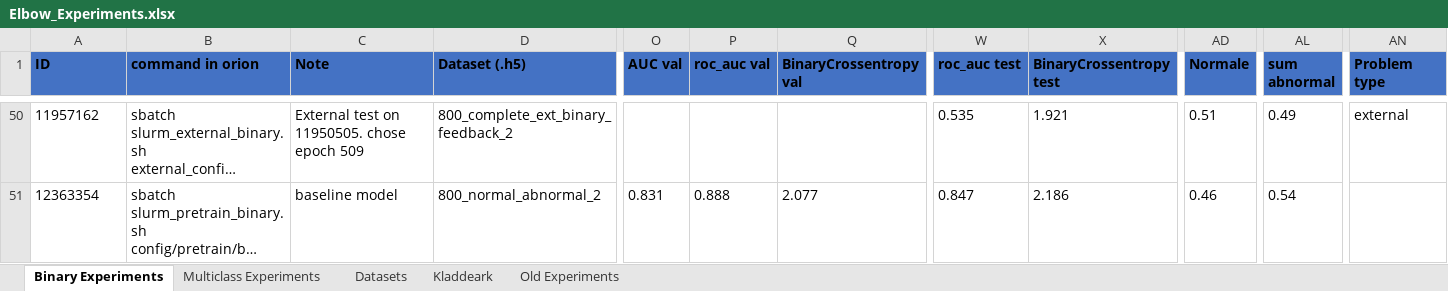
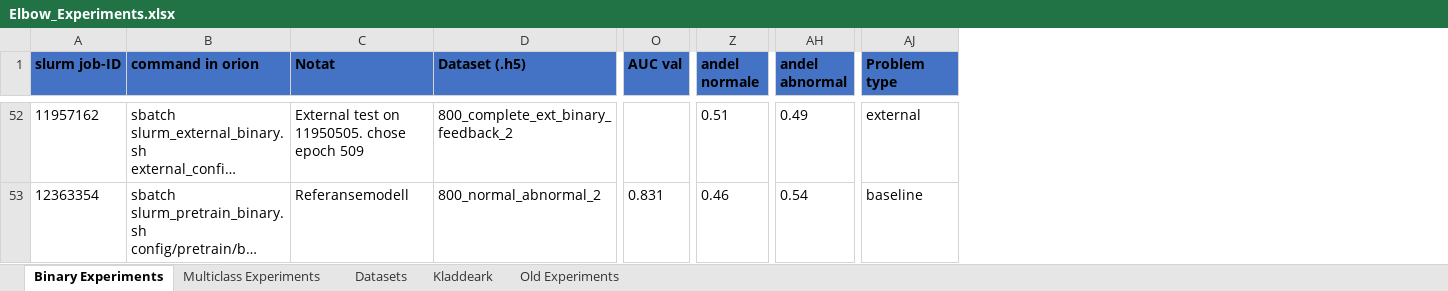
Before and after one commit to huynhngoc/cubiai, an Excel workbook: sunniva/Elbow_Experiments.xlsx, sheet Binary Experiments, drawn as a sheet; only a part is shown, gaps mark what is left out; long unchanged cells end in …; values as stored, in another font and other column widths than the file's, no borders; charts and pictures and conditional formats and table styles not drawn; removed rows and columns are numbered as before the commit, all else as after; the diff covers the shown part only; the diff names each change by its address in the sheet, - before the commit and + after, or states it on an @@ line.

```diff
--- a/sunniva/Elbow_Experiments.xlsx (sheet Binary Experiments)
+++ b/sunniva/Elbow_Experiments.xlsx (sheet Binary Experiments)
-column P (roc_auc val), row 51: 0.888
-column Q (BinaryCrossentropy val), row 51: 2.077
-column W (roc_auc test), rows 50-51: 0.535 | 0.847
-column X (BinaryCrossentropy test), rows 50-51: 1.921 | 2.186
-A1: ID
+A1: slurm job-ID
-C1: Note
+C1: Notat
-Z1: Normale
+Z1: andel normale
-AH1: sum abnormal
+AH1: andel abnormal
-C53 (Notat): baseline model
+C53 (Notat): Referansemodell
-AJ53 (Problem type): (empty)
+AJ53 (Problem type): baseline
```
Also changed, not shown: 3 added rows, 1 removed row, 42 moved rows and 38 edited cells elsewhere in this sheet, sheet Multiclass Experiments, sheet Datasets, hidden cells, charts or pictures.
